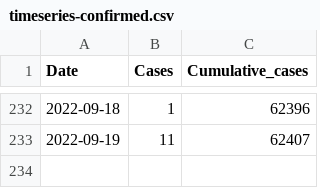
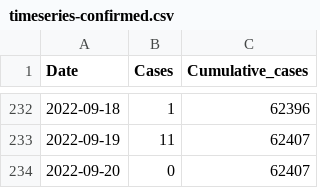
Before and after one commit to globaldothealth/monkeypox, a CSV file: timeseries-confirmed.csv, drawn as a sheet; only a part is shown, gaps mark what is left out; the diff names each change by its address in the sheet, - before the commit and + after, or states it on an @@ line.

```diff
--- a/timeseries-confirmed.csv
+++ b/timeseries-confirmed.csv
+row 234: 2022-09-20 | 0 | 62407
```
Also changed, not shown: timeseries-country-confirmed.csv.
